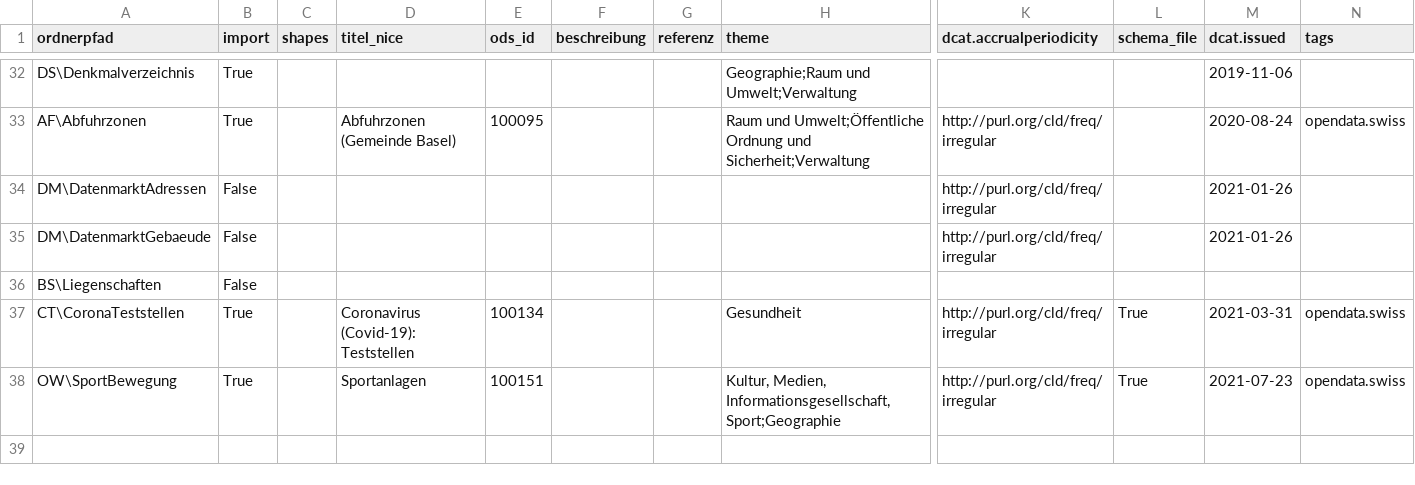
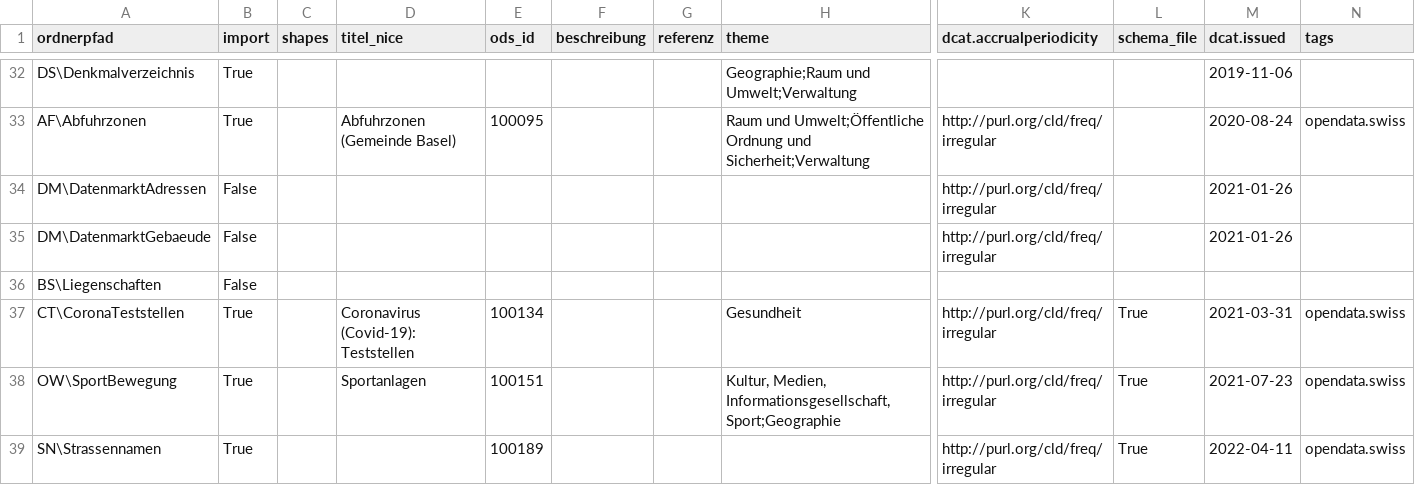
Before and after one commit to opendatabs/data-processing, a CSV file: gva_geodatenshop/Metadata.csv, drawn as a sheet; only a part is shown, gaps mark what is left out; rows hold the shown columns only; the diff names each change by its address in the sheet, - before the commit and + after, or states it on an @@ line.

Commit message:
Add new dataset Strassennamen

```diff
--- a/gva_geodatenshop/Metadata.csv
+++ b/gva_geodatenshop/Metadata.csv
+row 39: SN\Strassennamen | True |  |  | 100189 |  |  |  | http://purl.org/cld/freq/irregular | True | 2022-04-11 | opendata.swiss
```
